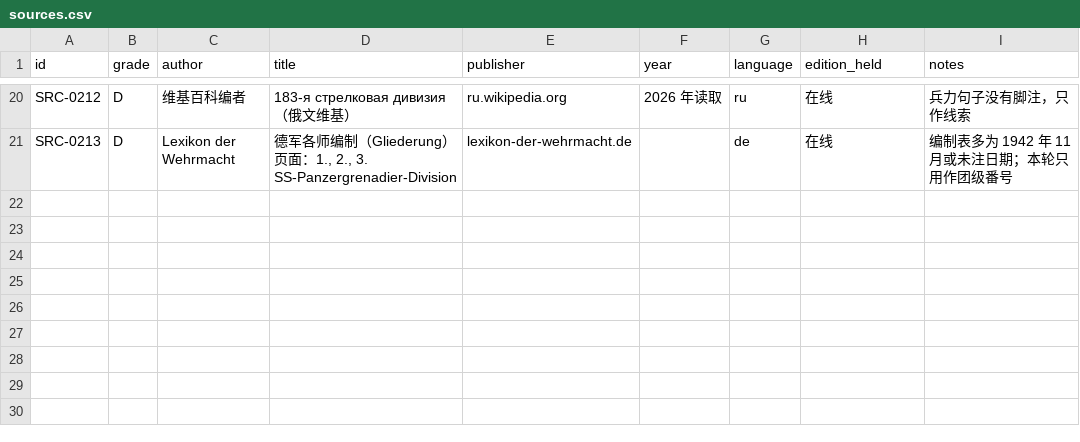
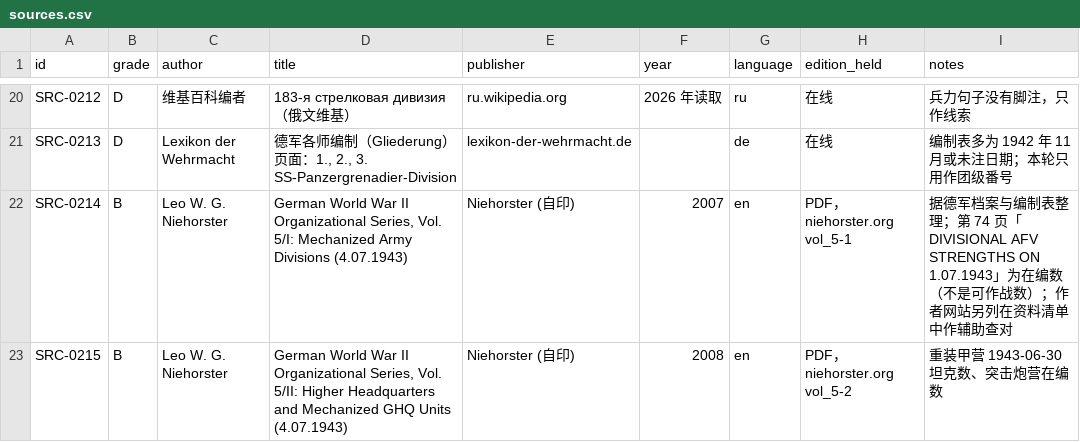
Before and after one commit to wu352947-cmd/claude-, a CSV file: kursk-wargame/game/data/sources.csv, drawn as a sheet; only a part is shown, gaps mark what is left out.

```diff
--- a/kursk-wargame/game/data/sources.csv
+++ b/kursk-wargame/game/data/sources.csv
@@ -21 +21,3 @@ SRC-0212,D,维基百科编者,183-я стрелковая дивизия（俄
 SRC-0213,D,Lexikon der Wehrmacht,"德军各师编制（Gliederung）页面：1., 2., 3. SS-Panzergrenadier-Division",lexikon-der-wehrmacht.de,,de,在线,"编制表多为 1942 年 11 月或未注日期；本轮只用作团级番号"
+SRC-0214,B,Leo W. G. Niehorster,"German World War II Organizational Series, Vol. 5/I: Mechanized Army Divisions (4.07.1943)",Niehorster (自印),2007,en,"PDF，niehorster.org vol_5-1","据德军档案与编制表整理；第 74 页「DIVISIONAL AFV STRENGTHS ON 1.07.1943」为在编数（不是可作战数）；作者网站另列在资料清单中作辅助查对"
+SRC-0215,B,Leo W. G. Niehorster,"German World War II Organizational Series, Vol. 5/II: Higher Headquarters and Mechanized GHQ Units (4.07.1943)",Niehorster (自印),2008,en,"PDF，niehorster.org vol_5-2",重装甲营 1943-06-30 坦克数、突击炮营在编数
```
Also changed, not shown: kursk-wargame/game/data/disputes.csv, 7 other files.
